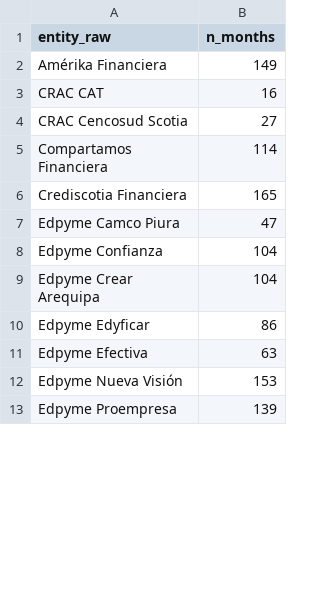
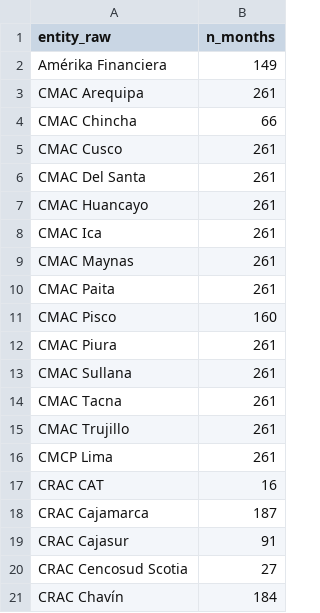
Before and after one commit to guigluz/Credit_lines_Peru, a CSV file: output/validation/seriesest_entities_excluded.csv, drawn as a sheet; only a part is shown; the shorter side is filled out with more unchanged rows; the diff covers the shown part only.

```diff
--- a/output/validation/seriesest_entities_excluded.csv
+++ b/output/validation/seriesest_entities_excluded.csv
@@ -2,3 +2,20 @@ entity_raw,n_months
 Amérika Financiera,149
+CMAC Arequipa,261
+CMAC Chincha,66
+CMAC Cusco,261
+CMAC Del Santa,261
+CMAC Huancayo,261
+CMAC Ica,261
+CMAC Maynas,261
+CMAC Paita,261
+CMAC Pisco,160
+CMAC Piura,261
+CMAC Sullana,261
+CMAC Tacna,261
+CMAC Trujillo,261
+CMCP Lima,261
 CRAC CAT,16
+CRAC Cajamarca,187
+CRAC Cajasur,91
 CRAC Cencosud Scotia,27
+CRAC Chavín,184
```
Also changed, not shown: 37 added rows and 1 removed row elsewhere in this file, data/processed/crosswalks/xwalk_rcc.csv, data/processed/crosswalks/xwalk_reporte.csv, 33 other files.
